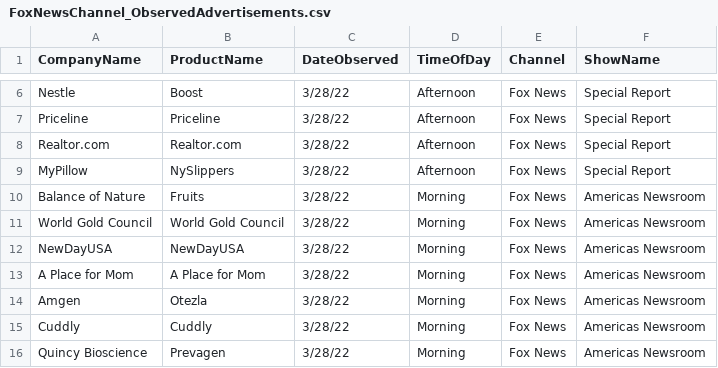
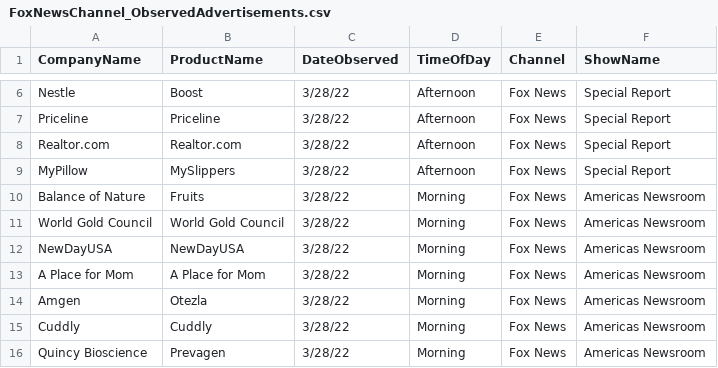
Before and after one commit to whoadvertiseson/whoadvertiseson, a CSV file: FoxNews/FoxNewsChannel_ObservedAdvertisements.csv, drawn as a sheet; only a part is shown, gaps mark what is left out.

Commit message:
Add files via upload

```diff
--- a/FoxNews/FoxNewsChannel_ObservedAdvertisements.csv
+++ b/FoxNews/FoxNewsChannel_ObservedAdvertisements.csv
@@ -8,3 +8,3 @@ Priceline,Priceline,3/28/22,Afternoon,Fox News,Special Report
 Realtor.com,Realtor.com,3/28/22,Afternoon,Fox News,Special Report
-MyPillow,NySlippers,3/28/22,Afternoon,Fox News,Special Report
+MyPillow,MySlippers,3/28/22,Afternoon,Fox News,Special Report
 Balance of Nature,Fruits,3/28/22,Morning,Fox News,Americas Newsroom
```
